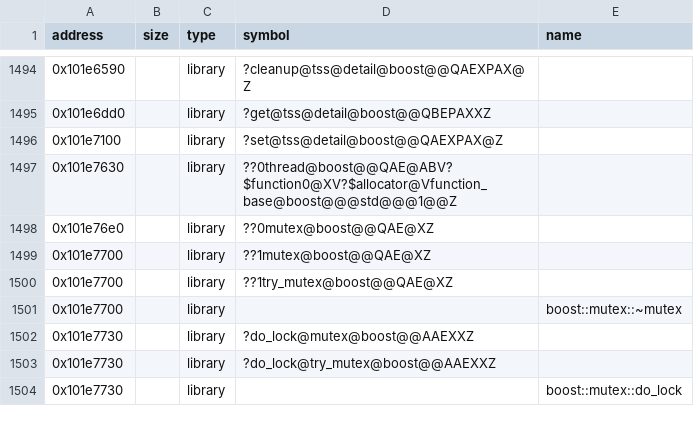
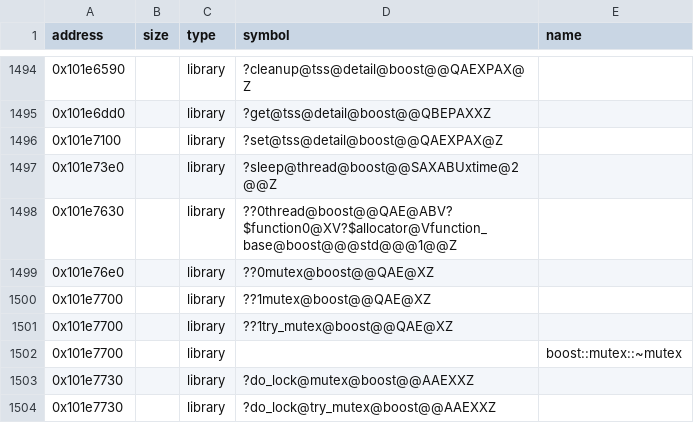
Before and after one commit to Asphaltian/OpenRBX, a CSV file: reccmp/webservice-boost.csv, drawn as a sheet; only a part is shown, gaps mark what is left out; the shorter side is filled out with more unchanged rows.

```diff
--- a/reccmp/webservice-boost.csv
+++ b/reccmp/webservice-boost.csv
@@ -1496,2 +1496,3 @@ address,size,type,symbol,name
 0x101e7100,,library,?set@tss@detail@boost@@QAEXPAX@Z,
+0x101e73e0,,library,?sleep@thread@boost@@SAXABUxtime@2@@Z,
 0x101e7630,,library,??0thread@boost@@QAE@ABV?$function0@XV?$allocator@Vfunction_base@boost@@@std@@@1@@Z,
```
Also changed, not shown: reccmp/webservice-symbols.csv, reccmp/webservice-synthetic.csv, 7 other files.
